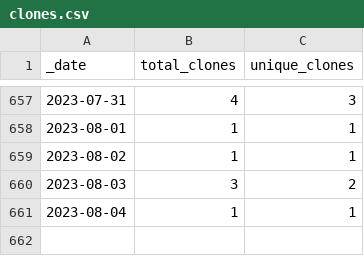
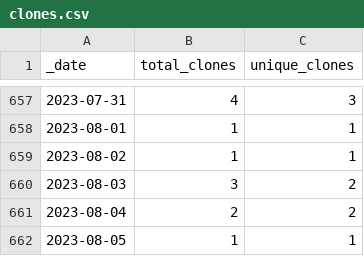
Before and after one commit to ajstamm/gatpkg, a CSV file: traffic/clones.csv, drawn as a sheet; only a part is shown, gaps mark what is left out.

Commit message:
GitHub traffic

```diff
--- a/traffic/clones.csv
+++ b/traffic/clones.csv
@@ -660,2 +660,3 @@ _date,total_clones,unique_clones
 2023-08-03,3,2
-2023-08-04,1,1
+2023-08-04,2,2
+2023-08-05,1,1
```
Also changed, not shown: traffic/views.csv, 1 other file.
